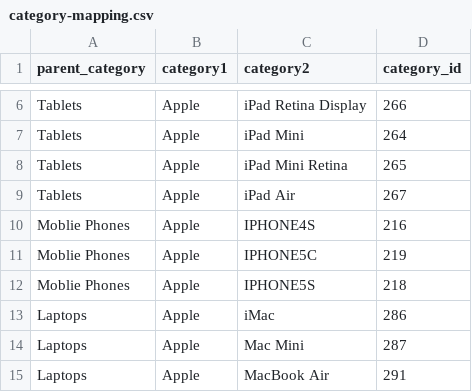
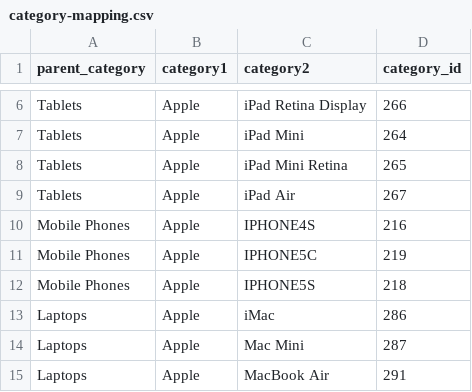
Before and after one commit to tooltwist/tea-loader, a CSV file: config/category-mapping.csv, drawn as a sheet; only a part is shown, gaps mark what is left out.

Commit message:
Fix typo in category-mapping.csv

```diff
--- a/config/category-mapping.csv
+++ b/config/category-mapping.csv
@@ -9,5 +9,5 @@ Tablets,Apple,iPad Mini Retina,265
 Tablets,Apple,iPad Air,267
-Moblie Phones,Apple,IPHONE4S,216
-Moblie Phones,Apple,IPHONE5C,219
-Moblie Phones,Apple,IPHONE5S,218
+Mobile Phones,Apple,IPHONE4S,216
+Mobile Phones,Apple,IPHONE5C,219
+Mobile Phones,Apple,IPHONE5S,218
 Laptops,Apple,iMac,286
```
Also changed, not shown: 1 other file.
